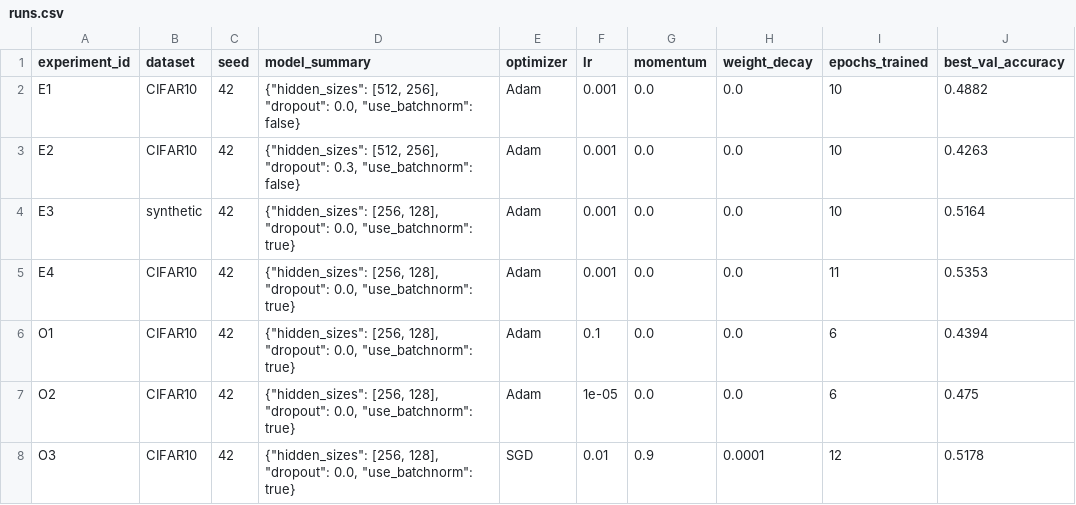
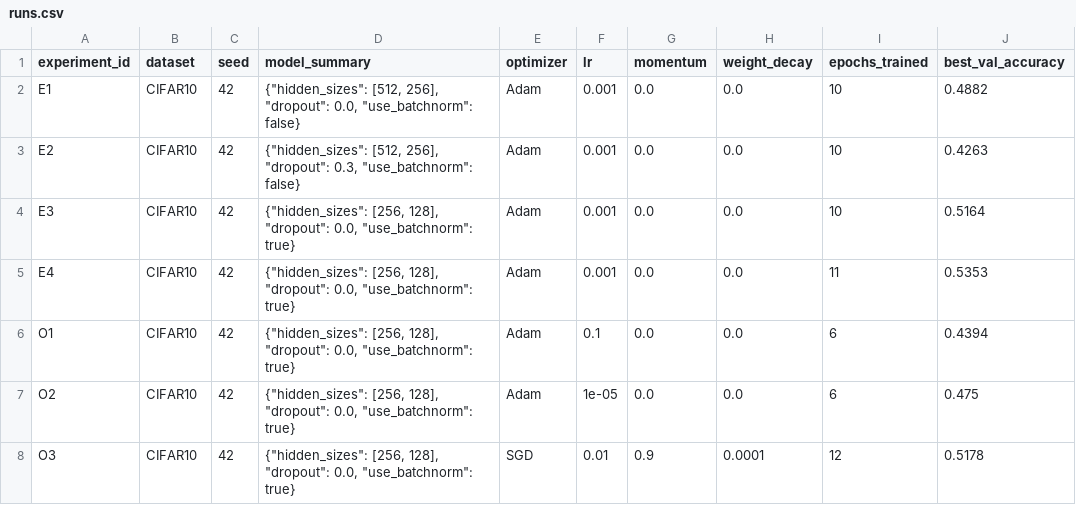
Before and after one commit to Eldemont357/Digital-competencies_Seminar_engineering-, a CSV file: homeworks/HW08-09/artifacts/runs.csv, drawn as a sheet; only a part is shown; the diff names each change by its address in the sheet, - before the commit and + after, or states it on an @@ line.

```diff
--- a/homeworks/HW08-09/artifacts/runs.csv
+++ b/homeworks/HW08-09/artifacts/runs.csv
-B4 (dataset): synthetic
+B4 (dataset): CIFAR10
```
Also changed, not shown: 9 other files.
